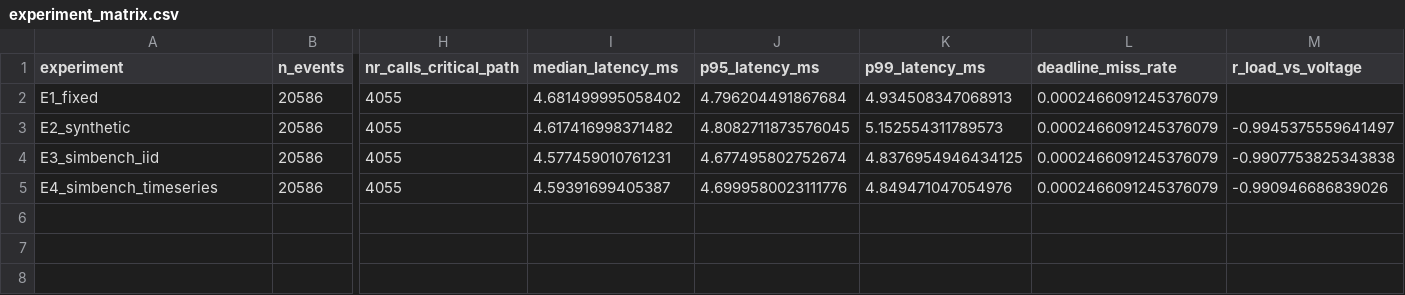
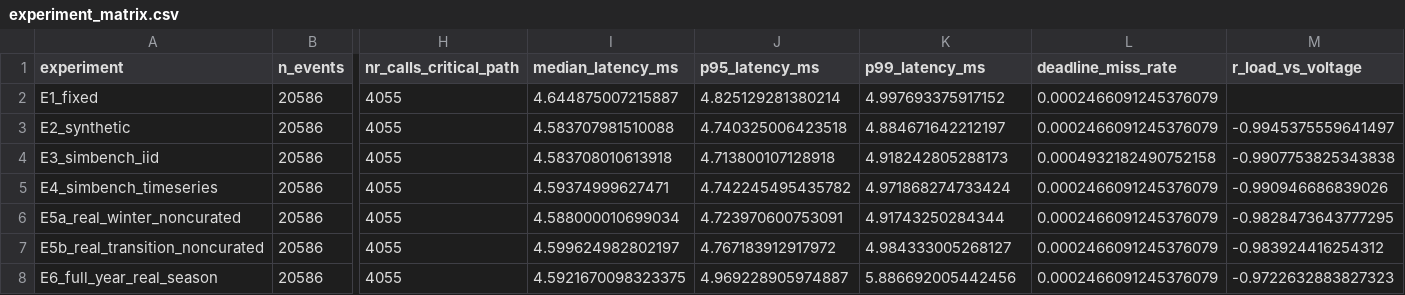
Before and after one commit to omari91/rt-grid-streaming-engine, a CSV file: final_output/experiment_matrix.csv, drawn as a sheet; only a part is shown, gaps mark what is left out; rows hold the shown columns only; the diff names each change by its address in the sheet, - before the commit and + after, or states it on an @@ line.

```diff
--- a/final_output/experiment_matrix.csv
+++ b/final_output/experiment_matrix.csv
-I2 (median_latency_ms): 4.681499995058402
+I2 (median_latency_ms): 4.644875007215887
-J2 (p95_latency_ms): 4.796204491867684
+J2 (p95_latency_ms): 4.825129281380214
-K2 (p99_latency_ms): 4.934508347068913
+K2 (p99_latency_ms): 4.997693375917152
-I3 (median_latency_ms): 4.617416998371482
+I3 (median_latency_ms): 4.583707981510088
-J3 (p95_latency_ms): 4.8082711873576045
+J3 (p95_latency_ms): 4.740325006423518
-K3 (p99_latency_ms): 5.152554311789573
+K3 (p99_latency_ms): 4.884671642212197
-I4 (median_latency_ms): 4.577459010761231
+I4 (median_latency_ms): 4.583708010613918
-J4 (p95_latency_ms): 4.677495802752674
+J4 (p95_latency_ms): 4.713800107128918
-K4 (p99_latency_ms): 4.8376954946434125
+K4 (p99_latency_ms): 4.918242805288173
-L4 (deadline_miss_rate): 0.0002466091245376079
+L4 (deadline_miss_rate): 0.0004932182490752158
-I5 (median_latency_ms): 4.59391699405387
+I5 (median_latency_ms): 4.59374999627471
-J5 (p95_latency_ms): 4.6999580023111776
+J5 (p95_latency_ms): 4.742245495435782
-K5 (p99_latency_ms): 4.849471047054976
+K5 (p99_latency_ms): 4.971868274733424
+row 6: E5a_real_winter_noncurated | 20586 | 4055 | 4.588000010699034 | 4.723970600753091 | 4.91743250284344 | 0.0002466091245376079 | -0.9828473643777295
+row 7: E5b_real_transition_noncurated | 20586 | 4055 | 4.599624982802197 | 4.767183912917972 | 4.984333005268127 | 0.0002466091245376079 | -0.983924416254312
+row 8: E6_full_year_real_season | 20586 | 4055 | 4.5921670098323375 | 4.969228905974887 | 5.886692005442456 | 0.0002466091245376079 | -0.9722632883827323
```
Also changed, not shown: 20 other files.
